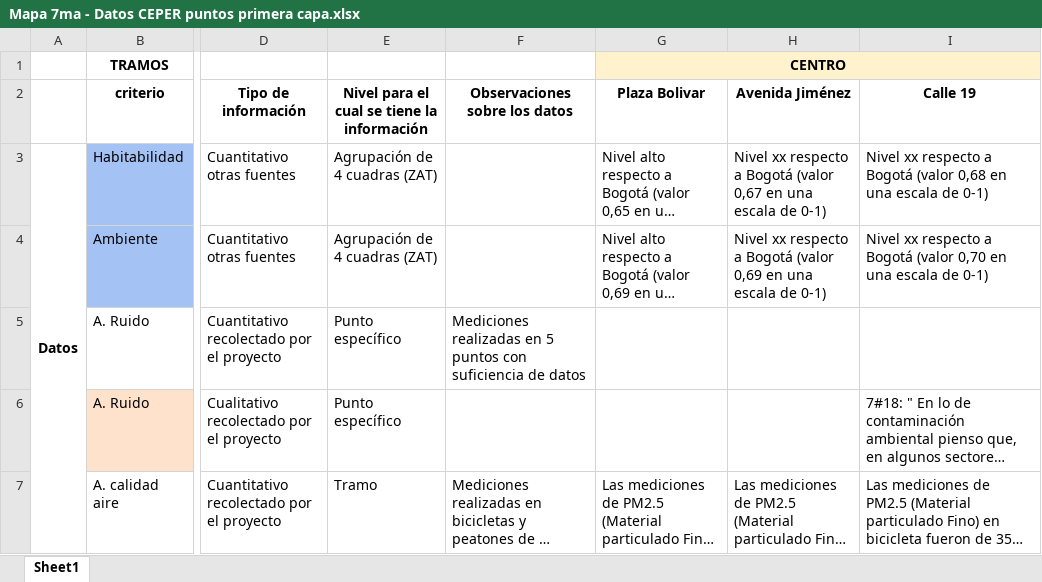
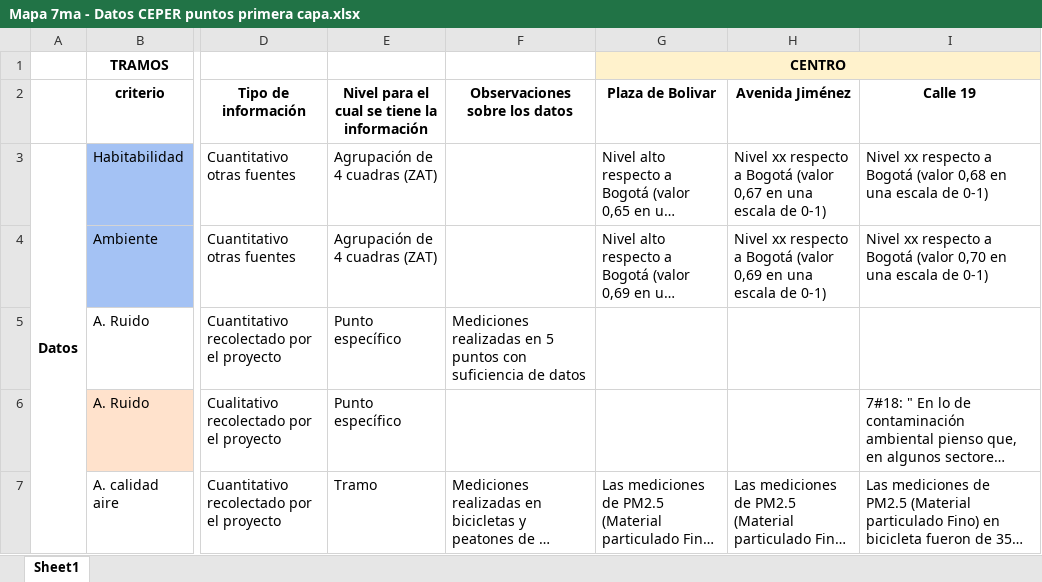
Before and after one commit to enflujo/070-cra7, an Excel workbook: aplicaciones/procesador/datos/Mapa 7ma - Datos CEPER puntos primera capa.xlsx, sheet Sheet1, drawn as a sheet; only a part is shown, gaps mark what is left out; long unchanged cells end in …; values as stored, in another font and other column widths than the file's, no borders; the diff names each change by its address in the sheet, - before the commit and + after, or states it on an @@ line.

```diff
--- a/aplicaciones/procesador/datos/Mapa 7ma - Datos CEPER puntos primera capa.xlsx (sheet Sheet1)
+++ b/aplicaciones/procesador/datos/Mapa 7ma - Datos CEPER puntos primera capa.xlsx (sheet Sheet1)
-G2: Plaza Bolivar
+G2: Plaza de Bolivar
```
Also changed, not shown: 4 other files.
